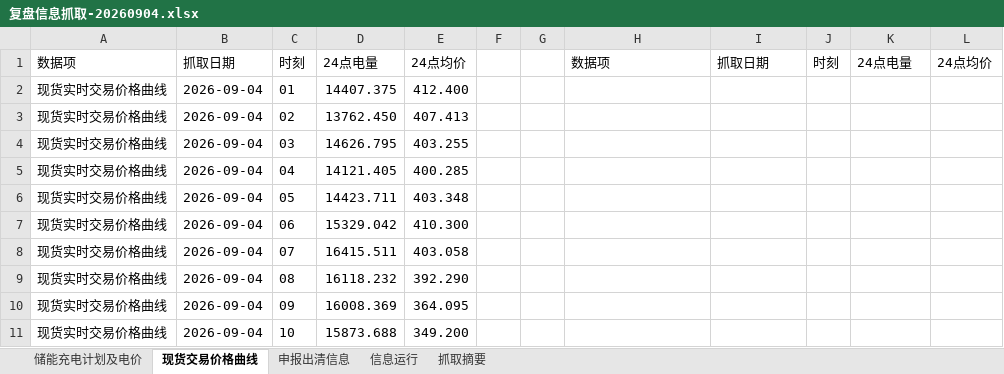
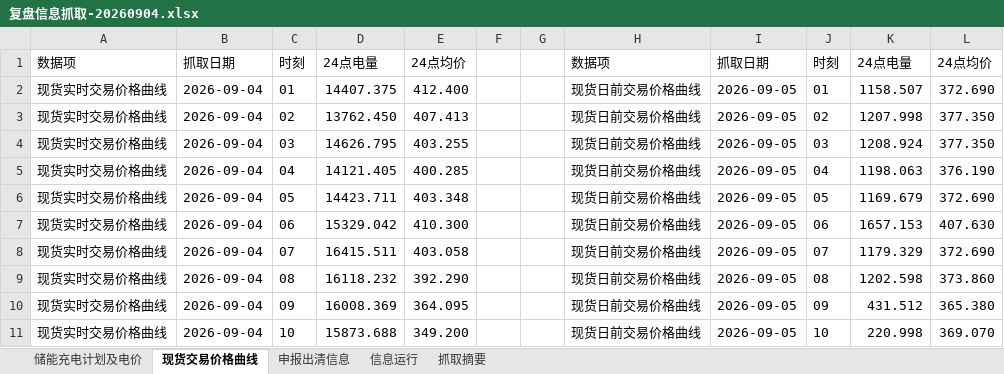
Before and after one commit to arliu633-glitch/hb-price-chart-public, an Excel workbook: review-results/复盘信息抓取-20260904.xlsx, sheet 现货交易价格曲线, drawn as a sheet; only a part is shown; values as stored, in another font and other column widths than the file's, no borders; the diff covers the shown part only; the diff names each change by its address in the sheet, - before the commit and + after, or states it on an @@ line.

```diff
--- a/review-results/复盘信息抓取-20260904.xlsx (sheet 现货交易价格曲线)
+++ b/review-results/复盘信息抓取-20260904.xlsx (sheet 现货交易价格曲线)
-H2:H11: (empty)
+H2:H11: 现货日前交易价格曲线
-I2:I11: (empty)
+I2:I11: 2026-09-05
-J2: (empty)
+J2: 01
-K2: (empty)
+K2: 1158.507
-L2: (empty)
+L2: 372.690
-J3: (empty)
+J3: 02
-K3: (empty)
+K3: 1207.998
-L3:L4: (empty)
+L3:L4: 377.350
-J4: (empty)
+J4: 03
-K4: (empty)
+K4: 1208.924
-J5: (empty)
+J5: 04
-K5: (empty)
+K5: 1198.063
-L5: (empty)
+L5: 376.190
-J6: (empty)
+J6: 05
-K6: (empty)
+K6: 1169.679
-L6: (empty)
+L6: 372.690
-J7: (empty)
+J7: 06
-K7: (empty)
+K7: 1657.153
-L7: (empty)
+L7: 407.630
-J8: (empty)
+J8: 07
-K8: (empty)
+K8: 1179.329
-L8: (empty)
+L8: 372.690
-J9: (empty)
+J9: 08
-K9: (empty)
+K9: 1202.598
-L9: (empty)
+L9: 373.860
-J10: (empty)
+J10: 09
-K10: (empty)
+K10: 431.512
-L10: (empty)
+L10: 365.380
-J11: (empty)
+J11: 10
-K11: (empty)
+K11: 220.998
-L11: (empty)
+L11: 369.070
```
Also changed, not shown: 70 edited cells elsewhere in this sheet, sheet 信息运行, sheet 抓取摘要, review-results/河北实时运行及市场出清数据-20260904.xlsx, 3 other files.
